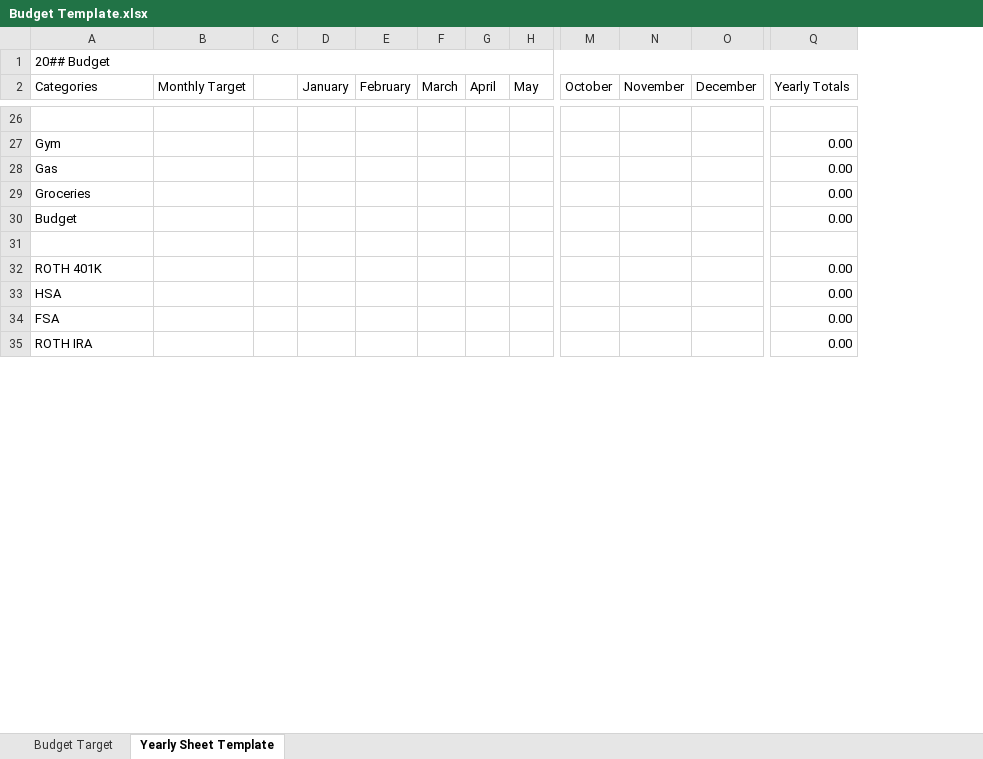
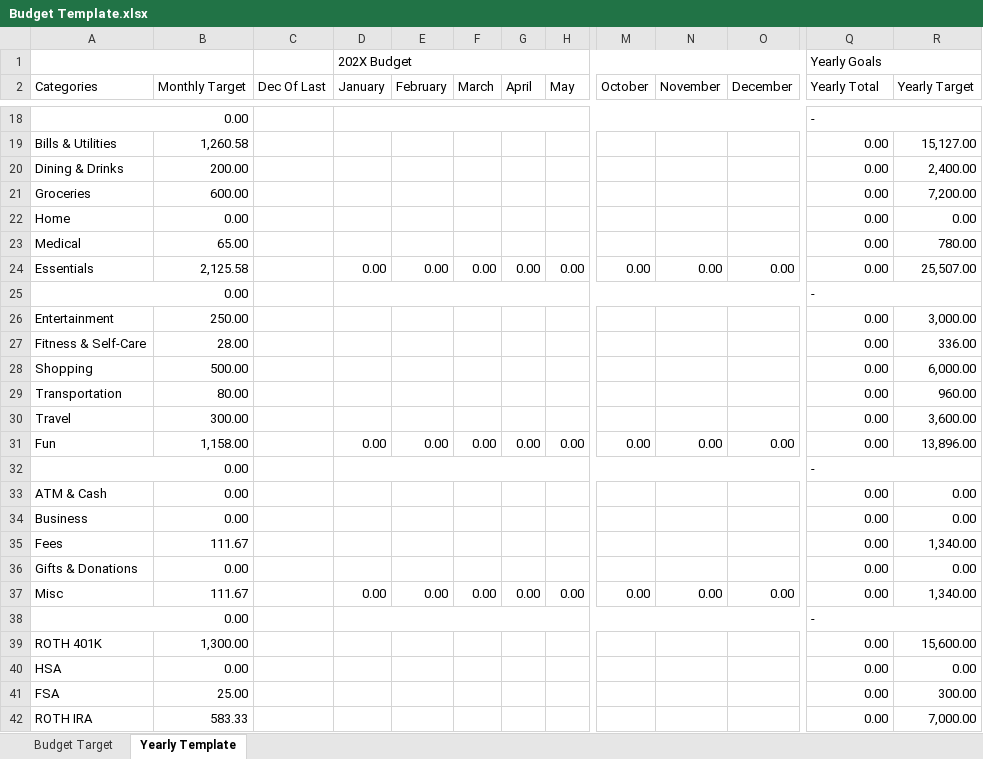
Before and after one commit to L23de/budget-sheet, an Excel workbook: Budget Template.xlsx, sheet Yearly Template, drawn as a sheet; only a part is shown, gaps mark what is left out; values as stored, in another font and other column widths than the file's, no cell formats; charts and pictures and conditional formats not drawn; removed rows and columns are numbered as before the commit, all else as after; rows hold the shown columns only; the diff covers the shown part only; the diff names each change by its address in the sheet, - before the commit and + after, or states it on an @@ line.

Commit message:
update 01/22/24

```diff
--- a/Budget Template.xlsx (sheet Yearly Template)
+++ b/Budget Template.xlsx (sheet Yearly Template)
-sheet tab: Yearly Sheet Template
+sheet tab: Yearly Template
-column C, empty
+column C (Dec Of Last), empty
+column R (Yearly Target), rows 21-22: 7,200.00 | 0.00; rows 39-42: 15,600.00 | 0.00 | 300.00 | 7,000.00
-row 1: 20## Budget
+row 1:  |  |  | 202X Budget |  |  |  |  |  |  |  | Yearly Goals
-Q2: Yearly Totals
+Q2: Yearly Total
-row 18: (empty)
+row 18: 0.00 |  |  |  |  |  |  |  |  |  |  | -
+A18:B18 merged
+D18:O18 merged
+Q18:R18 merged
-row 27: Gym |  |  |  |  |  |  |  |  |  |  | 0.00
-row 28: Gas |  |  |  |  |  |  |  |  |  |  | 0.00
+row 19: Bills & Utilities | 1,260.58 |  |  |  |  |  |  |  |  |  | 0.00 | 15,127.00
+row 20: Dining & Drinks | 200.00 |  |  |  |  |  |  |  |  |  | 0.00 | 2,400.00
-B21 (Monthly Target): (empty)
+B21 (Monthly Target): 600.00
-row 30: Budget |  |  |  |  |  |  |  |  |  |  | 0.00
-row 22: (empty)
+row 22: Home | 0.00 |  |  |  |  |  |  |  |  |  | 0.00 | 0.00
+row 23: Medical | 65.00 |  |  |  |  |  |  |  |  |  | 0.00 | 780.00
+row 24: Essentials | 2,125.58 |  | 0.00 | 0.00 | 0.00 | 0.00 | 0.00 | 0.00 | 0.00 | 0.00 | 0.00 | 25,507.00
+row 25: 0.00 |  |  |  |  |  |  |  |  |  |  | -
+row 26: Entertainment | 250.00 |  |  |  |  |  |  |  |  |  | 0.00 | 3,000.00
+row 27: Fitness & Self-Care | 28.00 |  |  |  |  |  |  |  |  |  | 0.00 | 336.00
+row 28: Shopping | 500.00 |  |  |  |  |  |  |  |  |  | 0.00 | 6,000.00
+row 29: Transportation | 80.00 |  |  |  |  |  |  |  |  |  | 0.00 | 960.00
+row 30: Travel | 300.00 |  |  |  |  |  |  |  |  |  | 0.00 | 3,600.00
+row 31: Fun | 1,158.00 |  | 0.00 | 0.00 | 0.00 | 0.00 | 0.00 | 0.00 | 0.00 | 0.00 | 0.00 | 13,896.00
+row 32: 0.00 |  |  |  |  |  |  |  |  |  |  | -
+row 33: ATM & Cash | 0.00 |  |  |  |  |  |  |  |  |  | 0.00 | 0.00
+row 34: Business | 0.00 |  |  |  |  |  |  |  |  |  | 0.00 | 0.00
+row 35: Fees | 111.67 |  |  |  |  |  |  |  |  |  | 0.00 | 1,340.00
+row 36: Gifts & Donations | 0.00 |  |  |  |  |  |  |  |  |  | 0.00 | 0.00
+row 37: Misc | 111.67 |  | 0.00 | 0.00 | 0.00 | 0.00 | 0.00 | 0.00 | 0.00 | 0.00 | 0.00 | 1,340.00
+row 38: 0.00 |  |  |  |  |  |  |  |  |  |  | -
-B39 (Monthly Target): (empty)
+B39 (Monthly Target): 1,300.00
-B40 (Monthly Target): (empty)
+B40 (Monthly Target): 0.00
-B41 (Monthly Target): (empty)
+B41 (Monthly Target): 25.00
-B42 (Monthly Target): (empty)
+B42 (Monthly Target): 583.33
```
Also changed, not shown: 26 added rows, 35 removed rows, 81 edited cells and merged cells elsewhere in this sheet, sheet Budget Target, cell formats, formulas that keep their value, charts or pictures.
